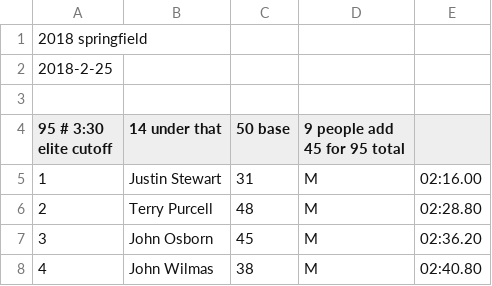
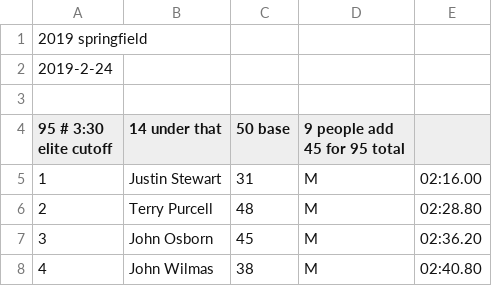
Before and after one commit to davidhanley/RaceScoring, a CSV file: data/2019-ffa-springfield-single.csv, drawn as a sheet; only a part is shown.

Commit message:
fixed date

```diff
--- a/data/2019-ffa-springfield-single.csv
+++ b/data/2019-ffa-springfield-single.csv
@@ -1,3 +1,3 @@
-2018 springfield
-2018-2-25
+2019 springfield
+2019-2-24
 
```
